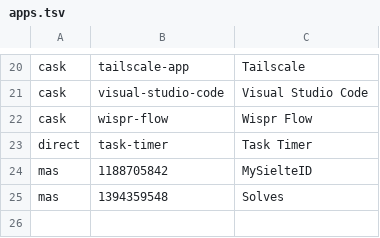
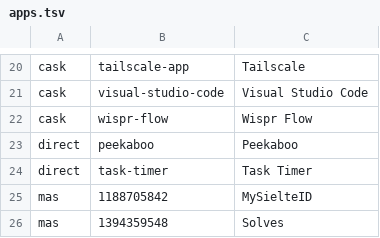
Before and after one commit to faustozamparelli/Dotfiles, a TSV file: .config/mac-setup/apps.tsv, drawn as a sheet; only a part is shown, gaps mark what is left out.

```diff
--- a/.config/mac-setup/apps.tsv
+++ b/.config/mac-setup/apps.tsv
@@ -22,2 +22,3 @@ cask	visual-studio-code	Visual Studio Code
 cask	wispr-flow	Wispr Flow
+direct	peekaboo	Peekaboo
 direct	task-timer	Task Timer
```
Also changed, not shown: 5 other files.
